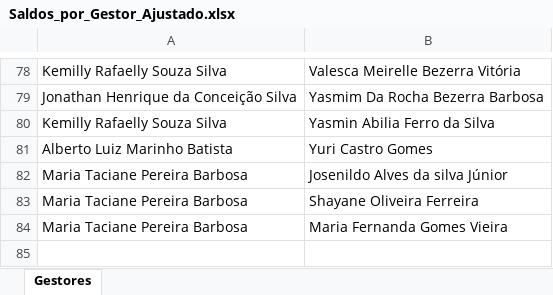
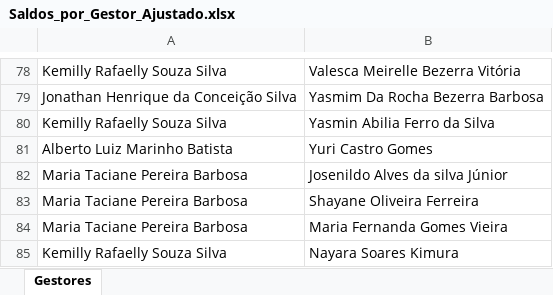
Before and after one commit to alcinadadosti-worspace/relatorioDehours, an Excel workbook: public/Saldos_por_Gestor_Ajustado.xlsx, sheet Gestores, drawn as a sheet; only a part is shown, gaps mark what is left out; values as stored, in another font and other column widths than the file's, no borders; the diff names each change by its address in the sheet, - before the commit and + after, or states it on an @@ line.

```diff
--- a/public/Saldos_por_Gestor_Ajustado.xlsx (sheet Gestores)
+++ b/public/Saldos_por_Gestor_Ajustado.xlsx (sheet Gestores)
+row 85: Kemilly Rafaelly Souza Silva | Nayara Soares Kimura
```
